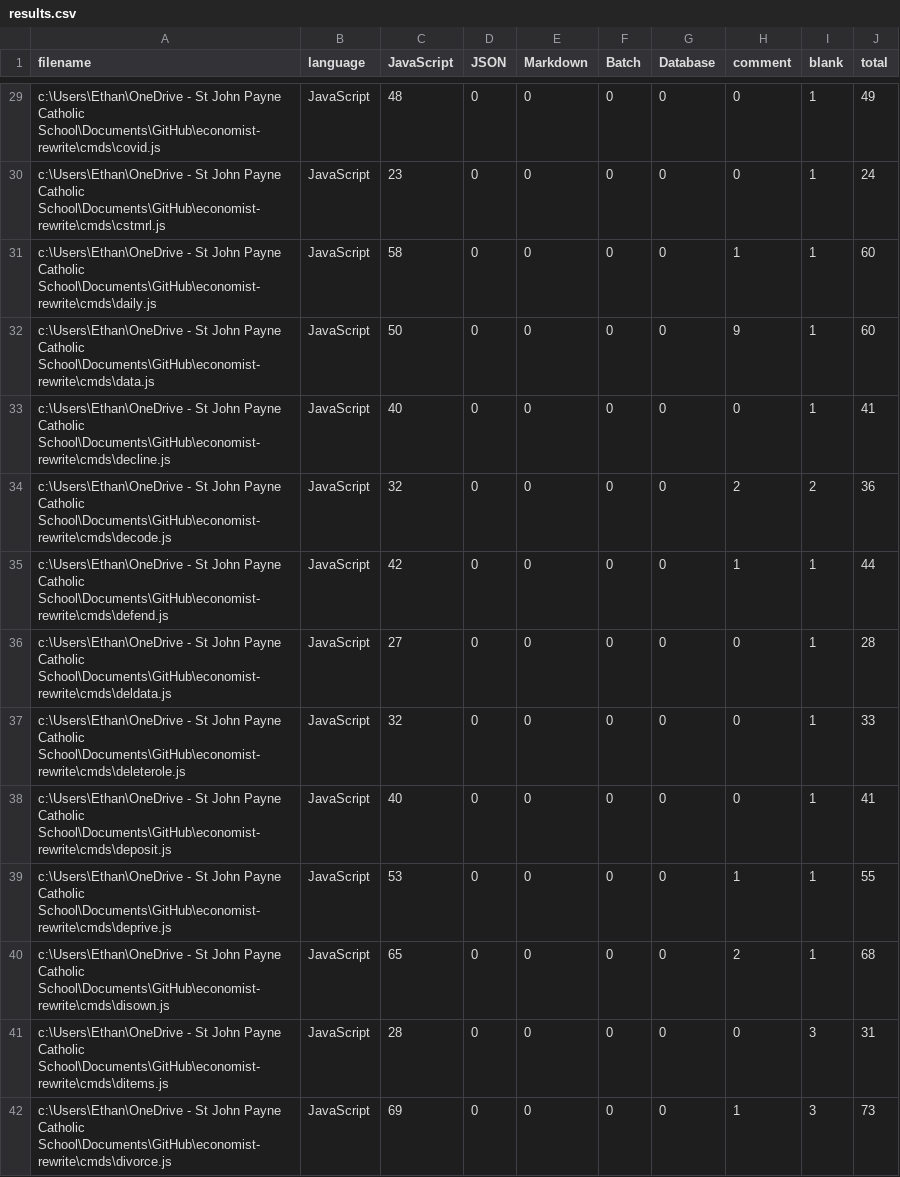
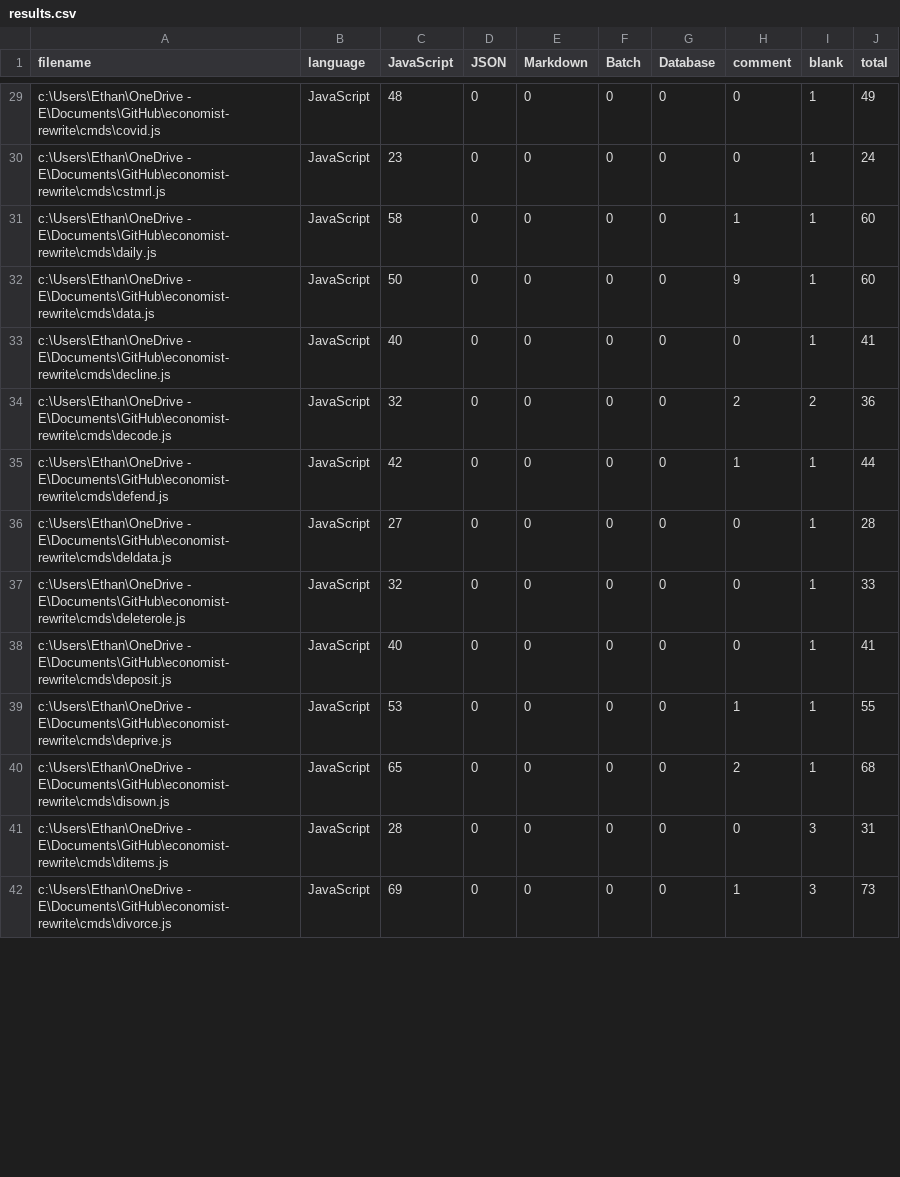
Before and after one commit to AsadHumayun/economist-rewrite, a CSV file: $bin/.VSCodeCounter/2022-01-10_22-40-29/results.csv, drawn as a sheet; only a part is shown, gaps mark what is left out; the diff covers the shown part only.

```diff
--- a/$bin/.VSCodeCounter/2022-01-10_22-40-29/results.csv
+++ b/$bin/.VSCodeCounter/2022-01-10_22-40-29/results.csv
@@ -29,14 +29,14 @@
-"c:\Users\Ethan\OneDrive - St John Payne Catholic School\Documents\GitHub\economist-rewrite\cmds\covid.js", "JavaScript", 48, 0, 0, 0, 0, 0, 1, 49
-"c:\Users\Ethan\OneDrive - St John Payne Catholic School\Documents\GitHub\economist-rewrite\cmds\cstmrl.js", "JavaScript", 23, 0, 0, 0, 0, 0, 1, 24
-"c:\Users\Ethan\OneDrive - St John Payne Catholic School\Documents\GitHub\economist-rewrite\cmds\daily.js", "JavaScript", 58, 0, 0, 0, 0, 1, 1, 60
-"c:\Users\Ethan\OneDrive - St John Payne Catholic School\Documents\GitHub\economist-rewrite\cmds\data.js", "JavaScript", 50, 0, 0, 0, 0, 9, 1, 60
-"c:\Users\Ethan\OneDrive - St John Payne Catholic School\Documents\GitHub\economist-rewrite\cmds\decline.js", "JavaScript", 40, 0, 0, 0, 0, 0, 1, 41
-"c:\Users\Ethan\OneDrive - St John Payne Catholic School\Documents\GitHub\economist-rewrite\cmds\decode.js", "JavaScript", 32, 0, 0, 0, 0, 2, 2, 36
-"c:\Users\Ethan\OneDrive - St John Payne Catholic School\Documents\GitHub\economist-rewrite\cmds\defend.js", "JavaScript", 42, 0, 0, 0, 0, 1, 1, 44
-"c:\Users\Ethan\OneDrive - St John Payne Catholic School\Documents\GitHub\economist-rewrite\cmds\deldata.js", "JavaScript", 27, 0, 0, 0, 0, 0, 1, 28
-"c:\Users\Ethan\OneDrive - St John Payne Catholic School\Documents\GitHub\economist-rewrite\cmds\deleterole.js", "JavaScript", 32, 0, 0, 0, 0, 0, 1, 33
-"c:\Users\Ethan\OneDrive - St John Payne Catholic School\Documents\GitHub\economist-rewrite\cmds\deposit.js", "JavaScript", 40, 0, 0, 0, 0, 0, 1, 41
-"c:\Users\Ethan\OneDrive - St John Payne Catholic School\Documents\GitHub\economist-rewrite\cmds\deprive.js", "JavaScript", 53, 0, 0, 0, 0, 1, 1, 55
-"c:\Users\Ethan\OneDrive - St John Payne Catholic School\Documents\GitHub\economist-rewrite\cmds\disown.js", "JavaScript", 65, 0, 0, 0, 0, 2, 1, 68
-"c:\Users\Ethan\OneDrive - St John Payne Catholic School\Documents\GitHub\economist-rewrite\cmds\ditems.js", "JavaScript", 28, 0, 0, 0, 0, 0, 3, 31
-"c:\Users\Ethan\OneDrive - St John Payne Catholic School\Documents\GitHub\economist-rewrite\cmds\divorce.js", "JavaScript", 69, 0, 0, 0, 0, 1, 3, 73
+"c:\Users\Ethan\OneDrive - E\Documents\GitHub\economist-rewrite\cmds\covid.js", "JavaScript", 48, 0, 0, 0, 0, 0, 1, 49
+"c:\Users\Ethan\OneDrive - E\Documents\GitHub\economist-rewrite\cmds\cstmrl.js", "JavaScript", 23, 0, 0, 0, 0, 0, 1, 24
+"c:\Users\Ethan\OneDrive - E\Documents\GitHub\economist-rewrite\cmds\daily.js", "JavaScript", 58, 0, 0, 0, 0, 1, 1, 60
+"c:\Users\Ethan\OneDrive - E\Documents\GitHub\economist-rewrite\cmds\data.js", "JavaScript", 50, 0, 0, 0, 0, 9, 1, 60
+"c:\Users\Ethan\OneDrive - E\Documents\GitHub\economist-rewrite\cmds\decline.js", "JavaScript", 40, 0, 0, 0, 0, 0, 1, 41
+"c:\Users\Ethan\OneDrive - E\Documents\GitHub\economist-rewrite\cmds\decode.js", "JavaScript", 32, 0, 0, 0, 0, 2, 2, 36
+"c:\Users\Ethan\OneDrive - E\Documents\GitHub\economist-rewrite\cmds\defend.js", "JavaScript", 42, 0, 0, 0, 0, 1, 1, 44
+"c:\Users\Ethan\OneDrive - E\Documents\GitHub\economist-rewrite\cmds\deldata.js", "JavaScript", 27, 0, 0, 0, 0, 0, 1, 28
+"c:\Users\Ethan\OneDrive - E\Documents\GitHub\economist-rewrite\cmds\deleterole.js", "JavaScript", 32, 0, 0, 0, 0, 0, 1, 33
+"c:\Users\Ethan\OneDrive - E\Documents\GitHub\economist-rewrite\cmds\deposit.js", "JavaScript", 40, 0, 0, 0, 0, 0, 1, 41
+"c:\Users\Ethan\OneDrive - E\Documents\GitHub\economist-rewrite\cmds\deprive.js", "JavaScript", 53, 0, 0, 0, 0, 1, 1, 55
+"c:\Users\Ethan\OneDrive - E\Documents\GitHub\economist-rewrite\cmds\disown.js", "JavaScript", 65, 0, 0, 0, 0, 2, 1, 68
+"c:\Users\Ethan\OneDrive - E\Documents\GitHub\economist-rewrite\cmds\ditems.js", "JavaScript", 28, 0, 0, 0, 0, 0, 3, 31
+"c:\Users\Ethan\OneDrive - E\Documents\GitHub\economist-rewrite\cmds\divorce.js", "JavaScript", 69, 0, 0, 0, 0, 1, 3, 73
```
Also changed, not shown: 151 edited cells elsewhere in this file, $bin/.VSCodeCounter/2021-12-16_10-27-23/results.csv, $bin/.VSCodeCounter/2021-12-17_21-36-16/results.csv, 24 other files.
